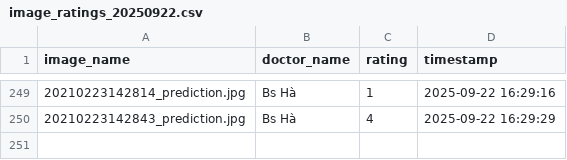
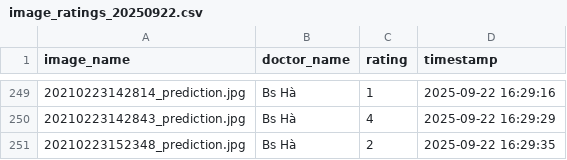
Before and after one commit to hoangphuct97/RT-DETR, a CSV file: ratings/image_ratings_20250922.csv, drawn as a sheet; only a part is shown, gaps mark what is left out.

Commit message:
Update ratings - 2025-09-22 16:29:35

```diff
--- a/ratings/image_ratings_20250922.csv
+++ b/ratings/image_ratings_20250922.csv
@@ -250 +250,2 @@ image_name,doctor_name,rating,timestamp
 20210223142843_prediction.jpg,Bs Hà,4,2025-09-22 16:29:29
+20210223152348_prediction.jpg,Bs Hà,2,2025-09-22 16:29:35
```
